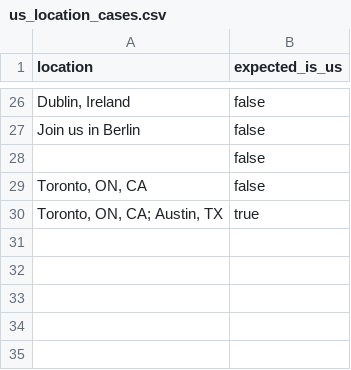
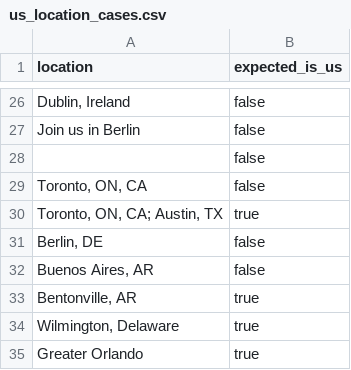
Before and after one commit to DhanushNagesh/DataTrace, a CSV file: dbt/seeds/us_location_cases.csv, drawn as a sheet; only a part is shown, gaps mark what is left out; the diff names each change by its address in the sheet, - before the commit and + after, or states it on an @@ line.

```diff
--- a/dbt/seeds/us_location_cases.csv
+++ b/dbt/seeds/us_location_cases.csv
+row 31: Berlin, DE | false
+row 32: Buenos Aires, AR | false
+row 33: Bentonville, AR | true
+row 34: Wilmington, Delaware | true
+row 35: Greater Orlando | true
```
Also changed, not shown: 12 other files.
